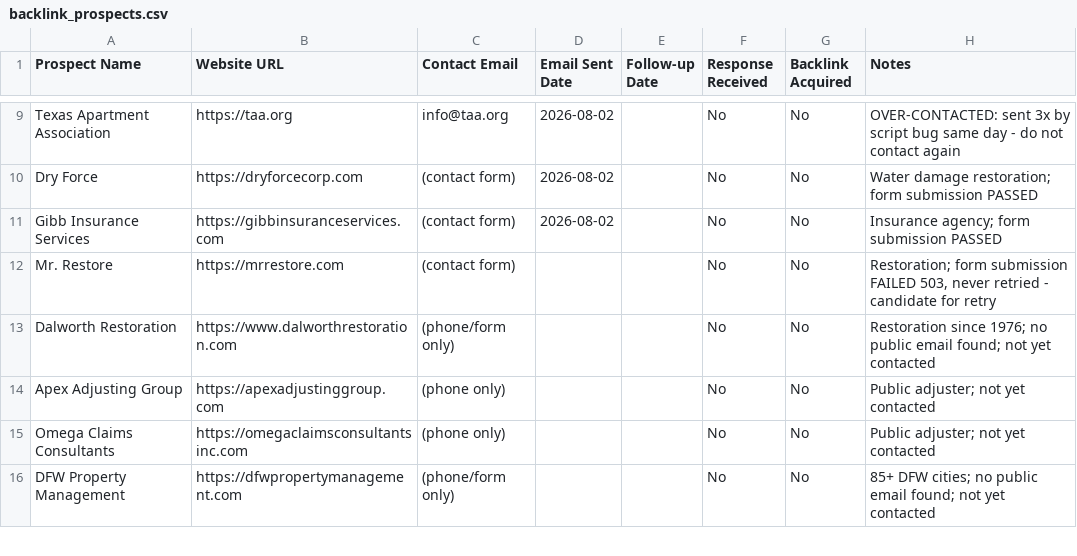
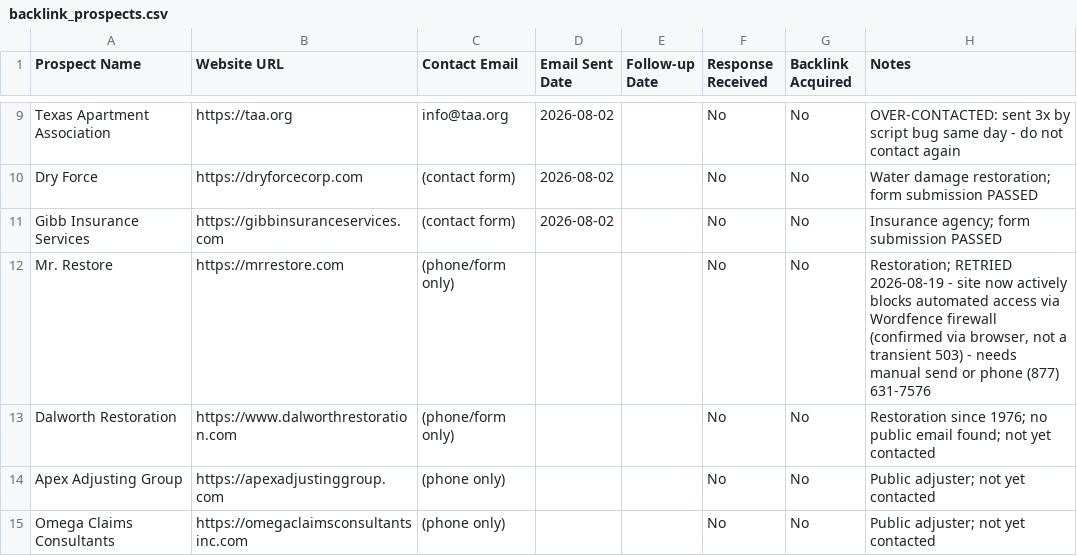
Before and after one commit to affankhan147-arch/ppc-website, a CSV file: backlink_prospects.csv, drawn as a sheet; only a part is shown, gaps mark what is left out; the shorter side is filled out with more unchanged rows.

Commit message:
Task55: IndexNow resubmit + Mr. Restore retry confirms permanent bot-block (Wordfence), corrected phone number and contact URL

```diff
--- a/backlink_prospects.csv
+++ b/backlink_prospects.csv
@@ -11,3 +11,3 @@ Dry Force,https://dryforcecorp.com,(contact form),2026-08-02,,No,No,"Water damag
 Gibb Insurance Services,https://gibbinsuranceservices.com,(contact form),2026-08-02,,No,No,"Insurance agency; form submission PASSED"
-Mr. Restore,https://mrrestore.com,(contact form),,,No,No,"Restoration; form submission FAILED 503, never retried - candidate for retry"
+Mr. Restore,https://mrrestore.com,(phone/form only),,,No,No,"Restoration; RETRIED 2026-08-19 - site now actively blocks automated access via Wordfence firewall (confirmed via browser, not a transient 503) - needs manual send or phone (877) 631-7576"
 Dalworth Restoration,https://www.dalworthrestoration.com,(phone/form only),,,No,No,"Restoration since 1976; no public email found; not yet contacted"
```
